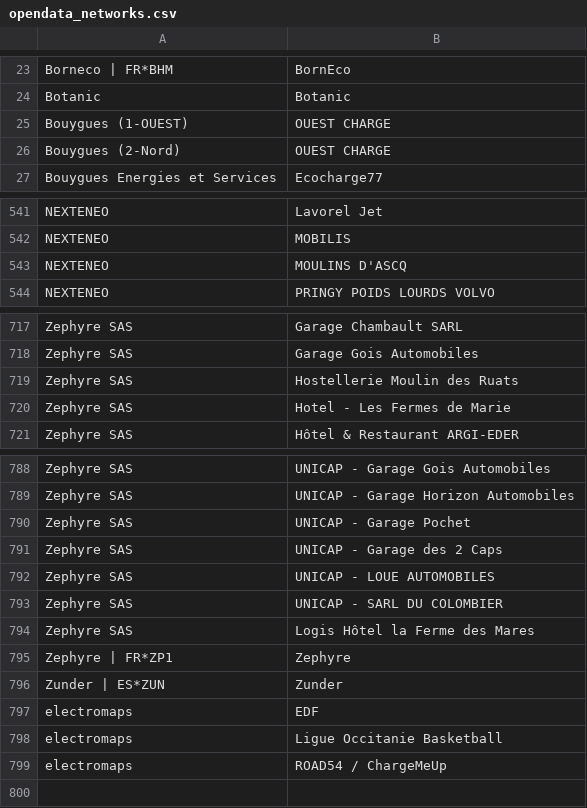
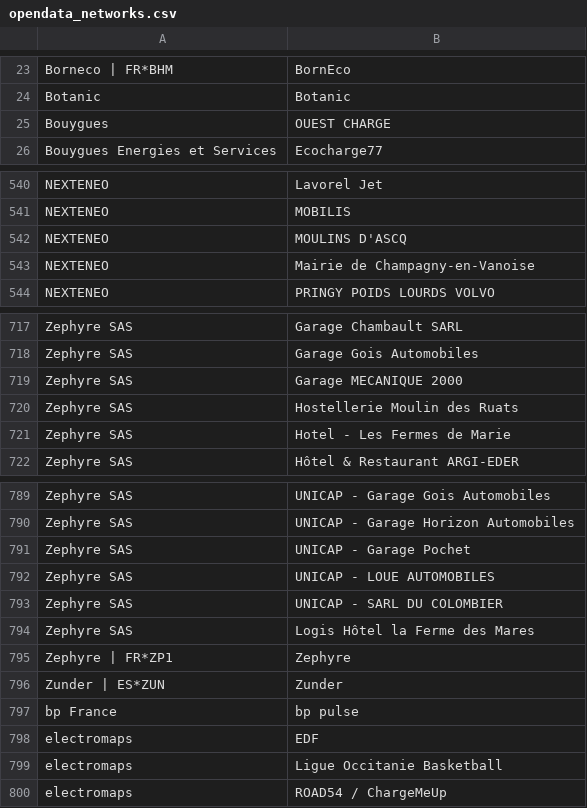
Before and after one commit to guiohm/ref-EU-EVSE, a CSV file: opendata_networks.csv, drawn as a sheet; only a part is shown, gaps mark what is left out; the diff covers the shown part only.

```diff
--- a/opendata_networks.csv
+++ b/opendata_networks.csv
@@ -24,4 +24,3 @@ Borneco | FR*BHM,BornEco
 Botanic,Botanic
-Bouygues (1-OUEST),OUEST CHARGE
-Bouygues (2-Nord),OUEST CHARGE
+Bouygues,OUEST CHARGE
 Bouygues Energies et Services,Ecocharge77
@@ -543,2 +542,3 @@ NEXTENEO,MOBILIS
 NEXTENEO,MOULINS D'ASCQ
+NEXTENEO,Mairie de Champagny-en-Vanoise
 NEXTENEO,PRINGY POIDS LOURDS VOLVO
@@ -718,2 +718,3 @@ Zephyre SAS,Garage Chambault SARL
 Zephyre SAS,Garage Gois Automobiles
+Zephyre SAS,Garage MECANIQUE 2000
 Zephyre SAS,Hostellerie Moulin des Ruats
@@ -790,3 +791,2 @@ Zephyre SAS,UNICAP - Garage Horizon Automobiles
 Zephyre SAS,UNICAP - Garage Pochet
-Zephyre SAS,UNICAP - Garage des 2 Caps
 Zephyre SAS,UNICAP - LOUE AUTOMOBILES
@@ -796,2 +796,3 @@ Zephyre | FR*ZP1,Zephyre
 Zunder | ES*ZUN,Zunder
+bp France,bp pulse
 electromaps,EDF
```
Also changed, not shown: 1 edited cell elsewhere in this file, history.csv, 4 other files.
